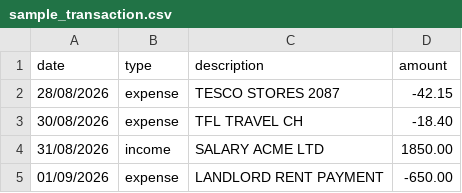
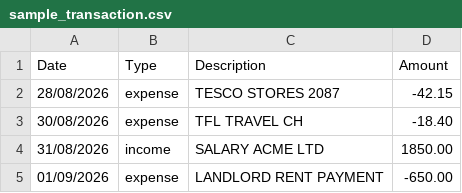
Before and after one commit to xtlee180/Personal_Finance_Tracker, a CSV file: data/sample_transaction.csv, drawn as a sheet; only a part is shown.

```diff
--- a/data/sample_transaction.csv
+++ b/data/sample_transaction.csv
@@ -1,2 +1,2 @@
-date,type,description,amount
+Date,Type,Description,Amount
 28/08/2026,expense,TESCO STORES 2087,-42.15
```
Also changed, not shown: 4 other files.
